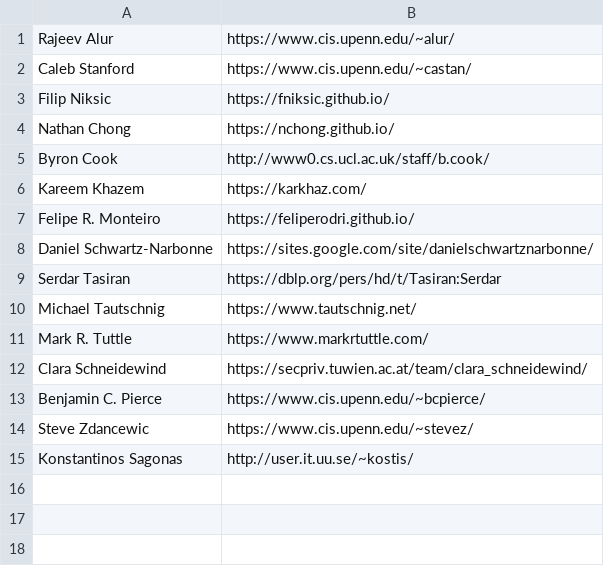
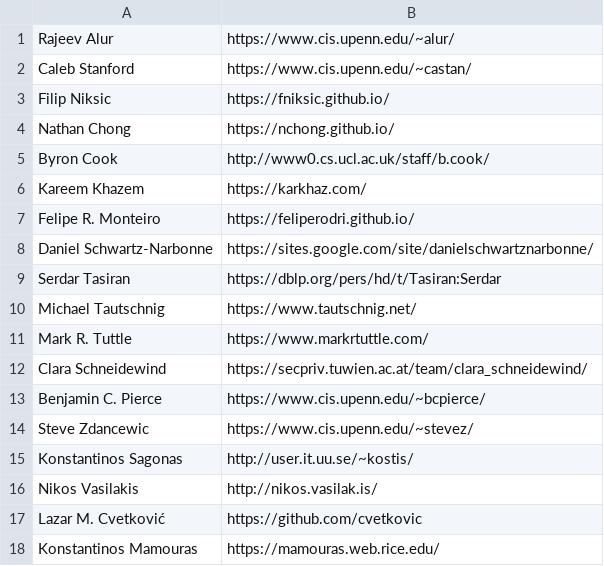
Before and after one commit to angelhof/angelhof.github.io, a CSV file: files/people.csv, drawn as a sheet; the diff names each change by its address in the sheet, - before the commit and + after, or states it on an @@ line.

```diff
--- a/files/people.csv
+++ b/files/people.csv
+row 16: Nikos Vasilakis | http://nikos.vasilak.is/
+row 17: Lazar M. Cvetković | https://github.com/cvetkovic
+row 18: Konstantinos Mamouras | https://mamouras.web.rice.edu/
```
Also changed, not shown: 3 other files.
